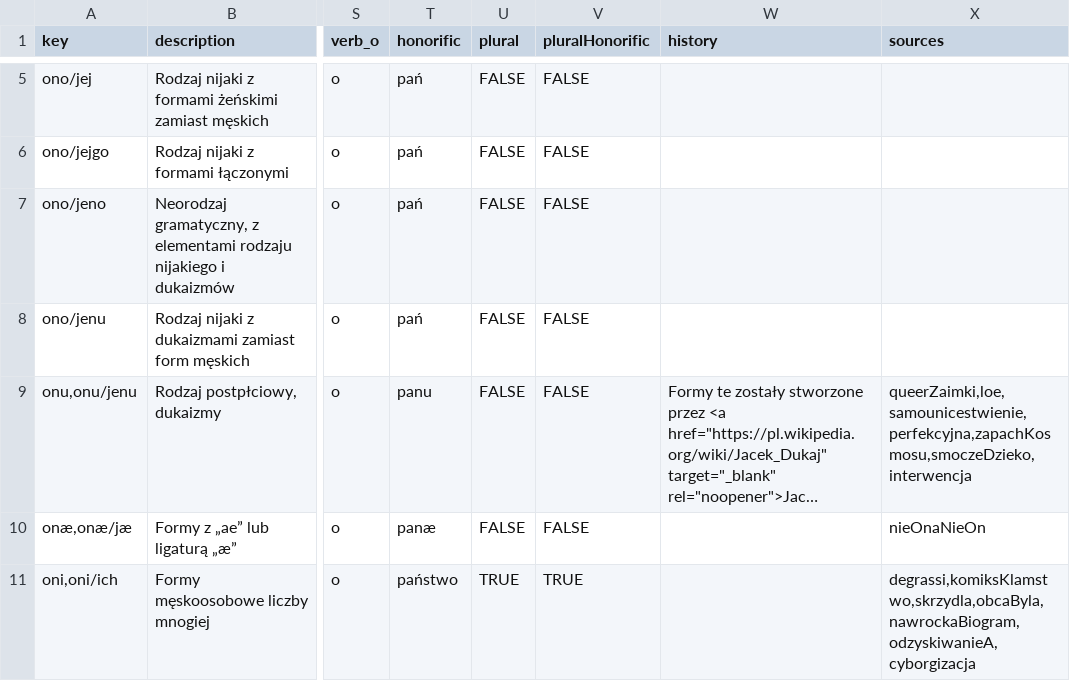
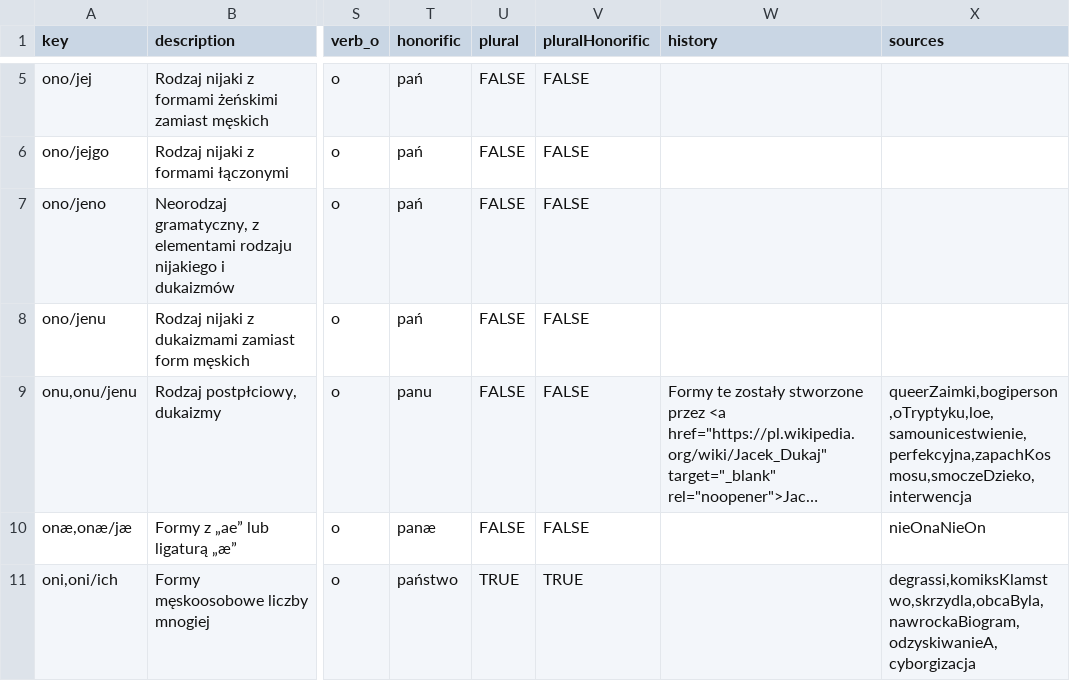
Before and after one commit to zlomenina/zajmena, a TSV file: data/templates.tsv, drawn as a sheet; only a part is shown, gaps mark what is left out; long unchanged cells end in …; the diff names each change by its address in the sheet, - before the commit and + after, or states it on an @@ line.

```diff
--- a/data/templates.tsv
+++ b/data/templates.tsv
-X9 (sources): queerZaimki,loe,samounicestwienie,perfekcyjna,zapachKosmosu,smoczeDzieko,interwencja
+X9 (sources): queerZaimki,bogiperson,oTryptyku,loe,samounicestwienie,perfekcyjna,zapachKosmosu,smoczeDzieko,interwencja
```
Also changed, not shown: data/sources.tsv.
